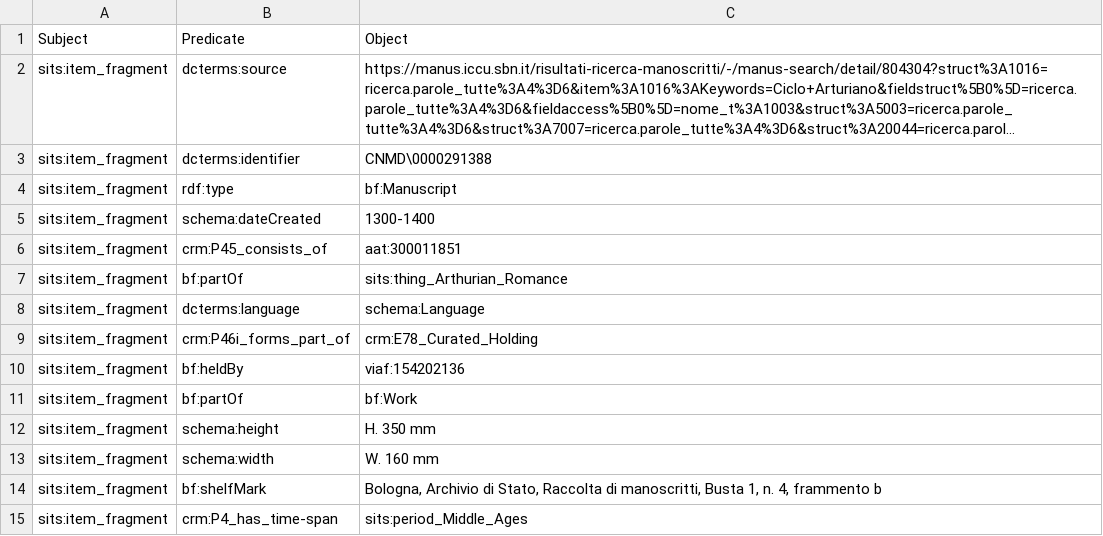
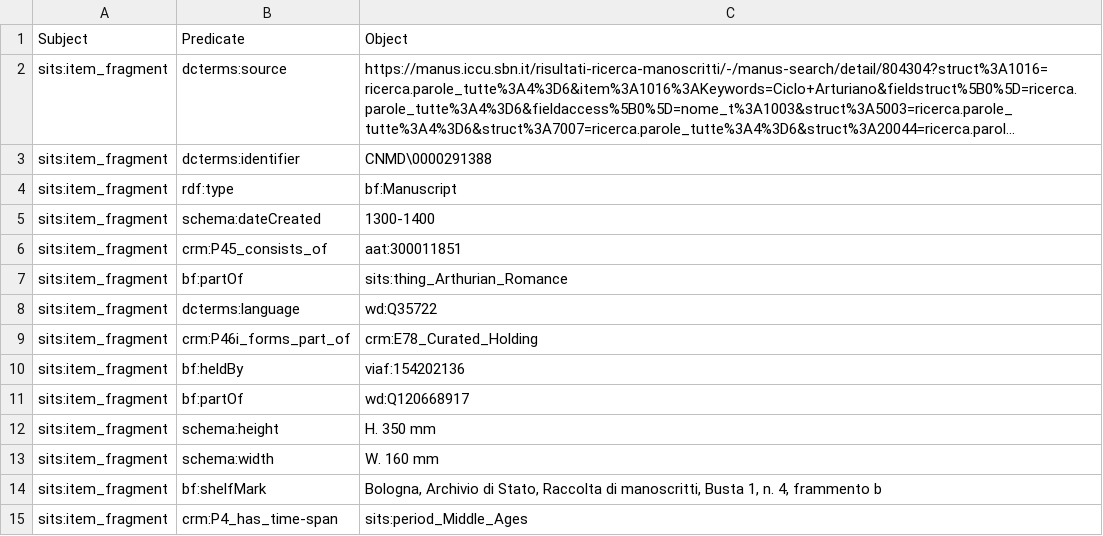
Before and after one commit to The-Sword-in-the-Stone-LOD/The-Sword-in-the-Stone-LOD, a CSV file: csv_files/formal_language/fragment_formal.csv, drawn as a sheet; long unchanged cells end in ….

```diff
--- a/csv_files/formal_language/fragment_formal.csv
+++ b/csv_files/formal_language/fragment_formal.csv
@@ -7,6 +7,6 @@ sits:item_fragment,crm:P45_consists_of,aat:300011851
 sits:item_fragment,bf:partOf,sits:thing_Arthurian_Romance
-sits:item_fragment,dcterms:language,schema:Language
+sits:item_fragment,dcterms:language,wd:Q35722
 sits:item_fragment,crm:P46i_forms_part_of,crm:E78_Curated_Holding
 sits:item_fragment,bf:heldBy,viaf:154202136
-sits:item_fragment,bf:partOf,bf:Work
+sits:item_fragment,bf:partOf,wd:Q120668917
 sits:item_fragment,schema:height,H. 350 mm
```
Also changed, not shown: csv_files/formal_language/additional_formal.csv, csv_files/formal_language/game_formal.csv, 1 other file.
